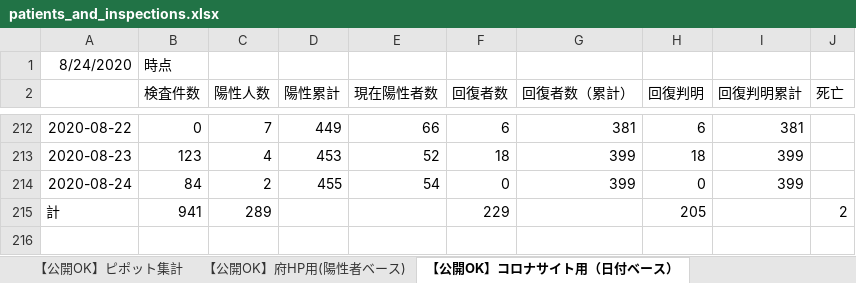
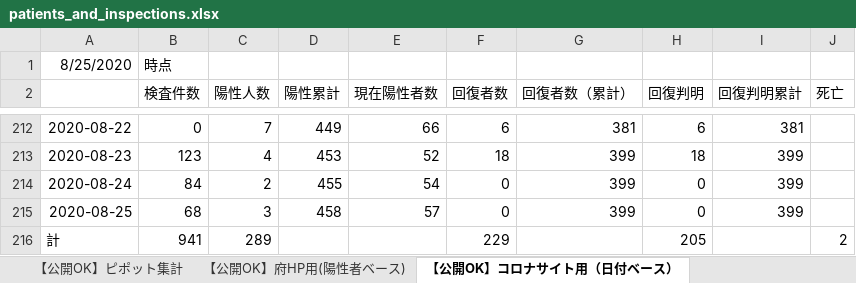
Before and after one commit to yotemuku/covid19, an Excel workbook: data/patients_and_inspections.xlsx, sheet 【公開OK】コロナサイト用（日付ベース）, drawn as a sheet; only a part is shown, gaps mark what is left out; values as stored, in another font and other column widths than the file's, no borders; the diff names each change by its address in the sheet, - before the commit and + after, or states it on an @@ line.

```diff
--- a/data/patients_and_inspections.xlsx (sheet 【公開OK】コロナサイト用（日付ベース）)
+++ b/data/patients_and_inspections.xlsx (sheet 【公開OK】コロナサイト用（日付ベース）)
-A1: 8/24/2020
+A1: 8/25/2020
+row 215: 2020-08-25 | 68 | 3 | 458 | 57 | 0 | 399 | 0 | 399
```
Also changed, not shown: sheet 【公開OK】ピポット集計, sheet 【公開OK】府HP用(陽性者ベース), 1 other file.
